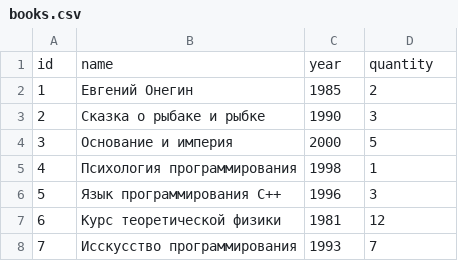
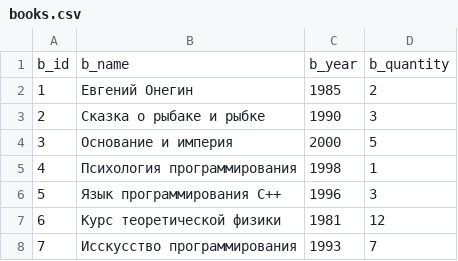
Before and after one commit to Anastasia-Rybak/SQL, a CSV file: RazdelOne/MySQL/CSVForImport/books.csv, drawn as a sheet; removed rows and columns are numbered as before the commit, all else as after; the diff names each change by its address in the sheet, - before the commit and + after, or states it on an @@ line.

```diff
--- a/RazdelOne/MySQL/CSVForImport/books.csv
+++ b/RazdelOne/MySQL/CSVForImport/books.csv
-row 1: id | name | year | quantity
+row 1: b_id | b_name | b_year | b_quantity
```
Also changed, not shown: RazdelOne/MySQL/CSVForImport/genres.csv, 15 other files.
